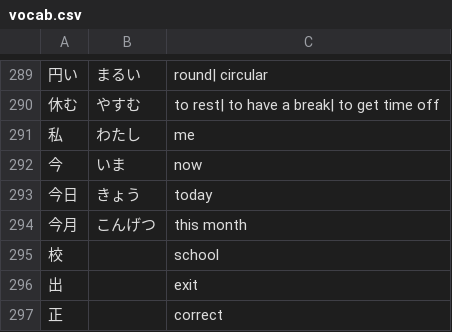
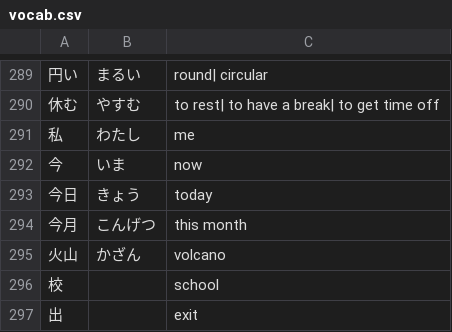
Before and after one commit to Crafteurmax/Fakutori, a CSV file: Assets/Resources/RawData/vocab.csv, drawn as a sheet; only a part is shown, gaps mark what is left out; the shorter side is filled out with more unchanged rows; the diff names each change by its address in the sheet, - before the commit and + after, or states it on an @@ line.

```diff
--- a/Assets/Resources/RawData/vocab.csv
+++ b/Assets/Resources/RawData/vocab.csv
+row 295: 火山 | かざん | volcano
```
Also changed, not shown: Assets/Resources/RawData/grammar.csv, 1 other file.
